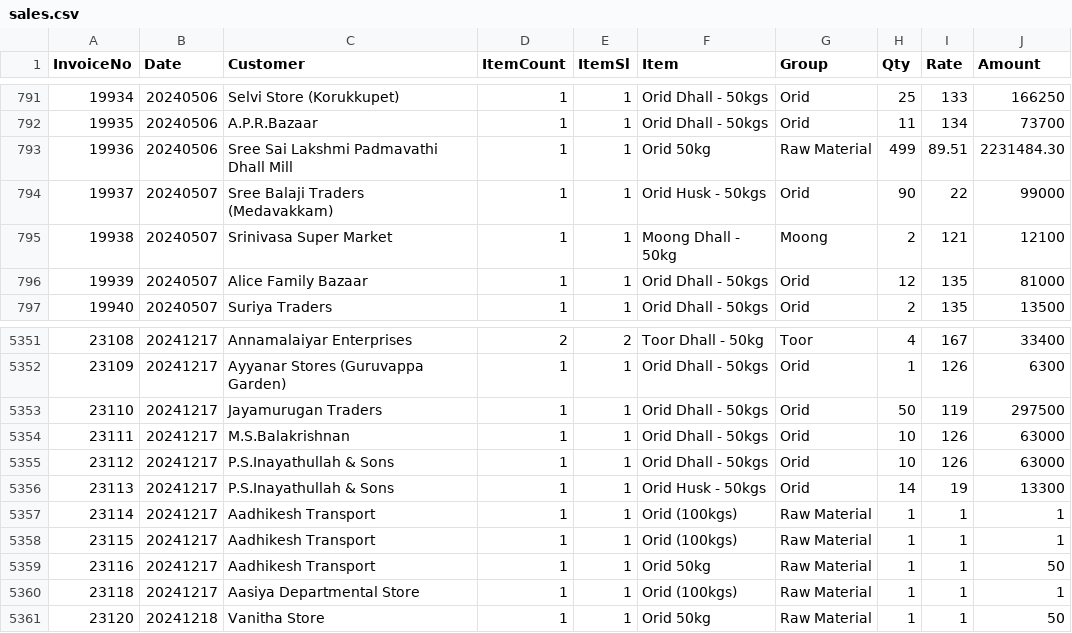
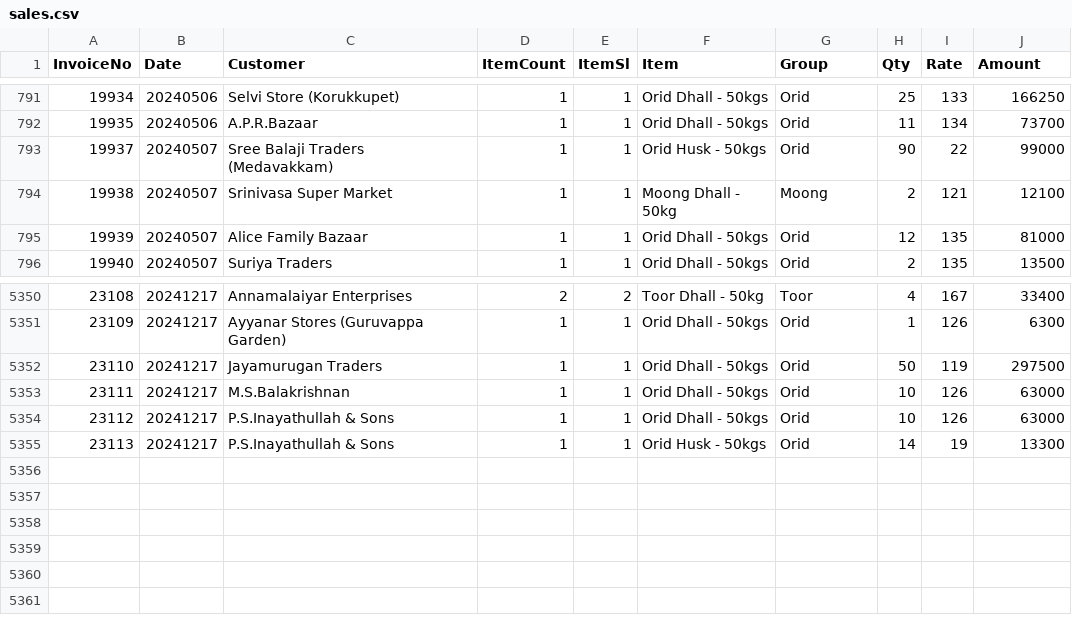
Before and after one commit to stechsundar/tally_dashboard, a CSV file: sales.csv, drawn as a sheet; only a part is shown, gaps mark what is left out; the diff names each change by its address in the sheet, - before the commit and + after, or states it on an @@ line.

Commit message:
Add files via upload

```diff
--- a/sales.csv
+++ b/sales.csv
-row 793: 19936 | 20240506 | Sree Sai Lakshmi Padmavathi Dhall Mill | 1 | 1 | Orid 50kg | Raw Material | 499 | 89.51 | 2231484.30
-row 5357: 23114 | 20241217 | Aadhikesh Transport | 1 | 1 | Orid (100kgs) | Raw Material | 1 | 1 | 1
-row 5358: 23115 | 20241217 | Aadhikesh Transport | 1 | 1 | Orid (100kgs) | Raw Material | 1 | 1 | 1
-row 5359: 23116 | 20241217 | Aadhikesh Transport | 1 | 1 | Orid 50kg | Raw Material | 1 | 1 | 50
-row 5360: 23118 | 20241217 | Aasiya Departmental Store | 1 | 1 | Orid (100kgs) | Raw Material | 1 | 1 | 1
-row 5361: 23120 | 20241218 | Vanitha Store | 1 | 1 | Orid 50kg | Raw Material | 1 | 1 | 50
```
